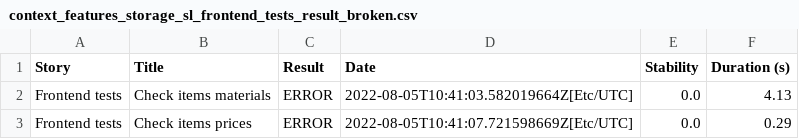
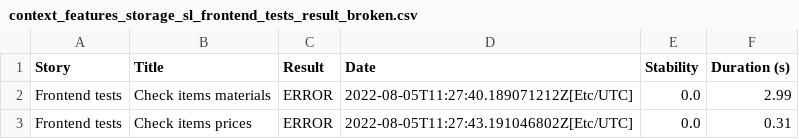
Before and after one commit to sergei820/Serenity_Framework, a CSV file: context_features_storage_sl_frontend_tests_result_broken.csv, drawn as a sheet.

```diff
--- a/context_features_storage_sl_frontend_tests_result_broken.csv
+++ b/context_features_storage_sl_frontend_tests_result_broken.csv
@@ -1,3 +1,3 @@
 "Story","Title","Result","Date","Stability","Duration (s)"
-"Frontend tests","Check items materials","ERROR","2022-08-05T10:41:03.582019664Z[Etc/UTC]","0.0","4.13"
-"Frontend tests","Check items prices","ERROR","2022-08-05T10:41:07.721598669Z[Etc/UTC]","0.0","0.29"
+"Frontend tests","Check items materials","ERROR","2022-08-05T11:27:40.189071212Z[Etc/UTC]","0.0","2.99"
+"Frontend tests","Check items prices","ERROR","2022-08-05T11:27:43.191046802Z[Etc/UTC]","0.0","0.31"
```
Also changed, not shown: context_features_storage_sl_frontend_tests_result_error.csv, context_smoke_result_broken.csv, 55 other files.
